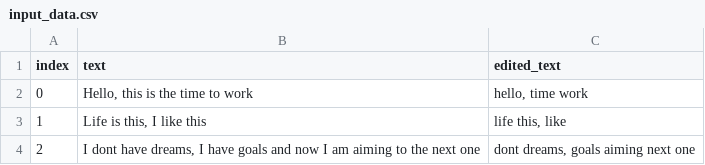
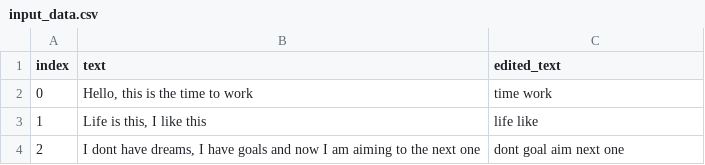
Before and after one commit to nitinranjansharma/topic_theme_model, a CSV file: output/temp/input_data.csv, drawn as a sheet.

```diff
--- a/output/temp/input_data.csv
+++ b/output/temp/input_data.csv
@@ -1,4 +1,4 @@
 index,text,edited_text
-0,"Hello, this is the time to work","hello, time work"
-1,"Life is this, I like this","life this, like"
-2,"I dont have dreams, I have goals and now I am aiming to the next one","dont dreams, goals aiming next one"
+0,"Hello, this is the time to work", time work
+1,"Life is this, I like this", life like
+2,"I dont have dreams, I have goals and now I am aiming to the next one", dont goal aim next one
```
Also changed, not shown: 2 other files.
